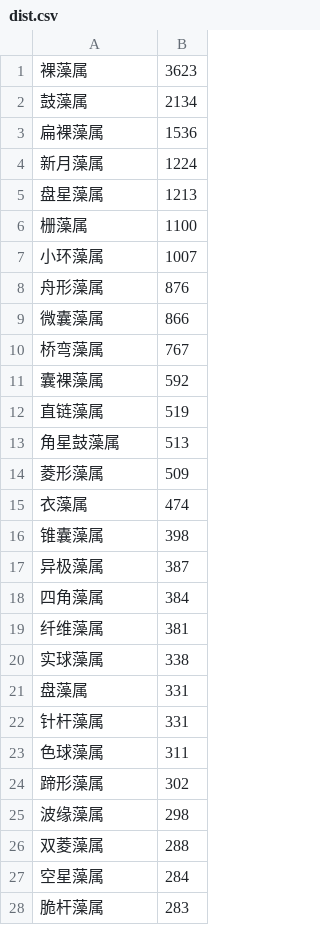
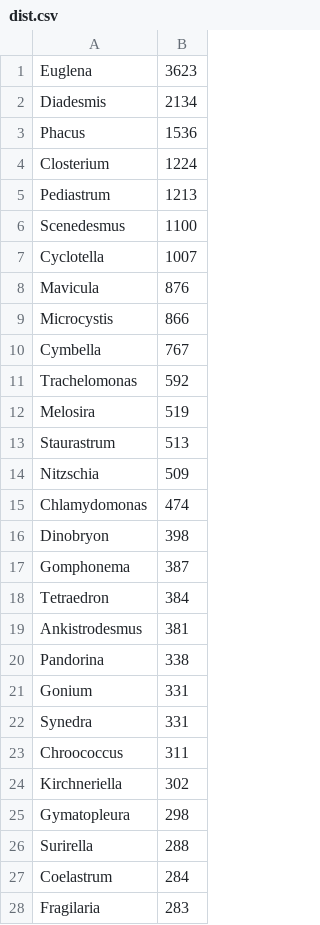
Before and after one commit to SikaAntler/Feature-Center-Constraint, a CSV file: dist.csv, drawn as a sheet; only a part is shown; the diff covers the shown part only.

Commit message:
update dist

```diff
--- a/dist.csv
+++ b/dist.csv
@@ -1,28 +1,28 @@
-裸藻属,3623
-鼓藻属,2134
-扁裸藻属,1536
-新月藻属,1224
-盘星藻属,1213
-栅藻属,1100
-小环藻属,1007
-舟形藻属,876
-微囊藻属,866
-桥弯藻属,767
-囊裸藻属,592
-直链藻属,519
-角星鼓藻属,513
-菱形藻属,509
-衣藻属,474
-锥囊藻属,398
-异极藻属,387
-四角藻属,384
-纤维藻属,381
-实球藻属,338
-盘藻属,331
-针杆藻属,331
-色球藻属,311
-蹄形藻属,302
-波缘藻属,298
-双菱藻属,288
-空星藻属,284
-脆杆藻属,283
+Euglena,3623
+Diadesmis,2134
+Phacus,1536
+Closterium,1224
+Pediastrum,1213
+Scenedesmus,1100
+Cyclotella,1007
+Mavicula,876
+Microcystis,866
+Cymbella,767
+Trachelomonas,592
+Melosira,519
+Staurastrum,513
+Nitzschia,509
+Chlamydomonas,474
+Dinobryon,398
+Gomphonema,387
+Tetraedron,384
+Ankistrodesmus,381
+Pandorina,338
+Gonium,331
+Synedra,331
+Chroococcus,311
+Kirchneriella,302
+Gymatopleura,298
+Surirella,288
+Coelastrum,284
+Fragilaria,283
```
Also changed, not shown: 40 edited cells elsewhere in this file, 1 other file.
